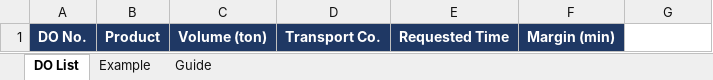
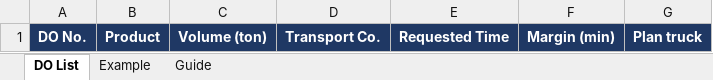
Before and after one commit to 9Nov/Truck_Load, an Excel workbook: DO_Template.xlsx, sheet DO List, drawn as a sheet; values as stored, in another font and other column widths than the file's, no borders; the diff names each change by its address in the sheet, - before the commit and + after, or states it on an @@ line.

```diff
--- a/DO_Template.xlsx (sheet DO List)
+++ b/DO_Template.xlsx (sheet DO List)
-G1: (empty)
+G1: Plan truck
-G1 fill: none
+G1 fill: #1F3864
```
Also changed, not shown: sheet Example, sheet Guide, 10 other files.
